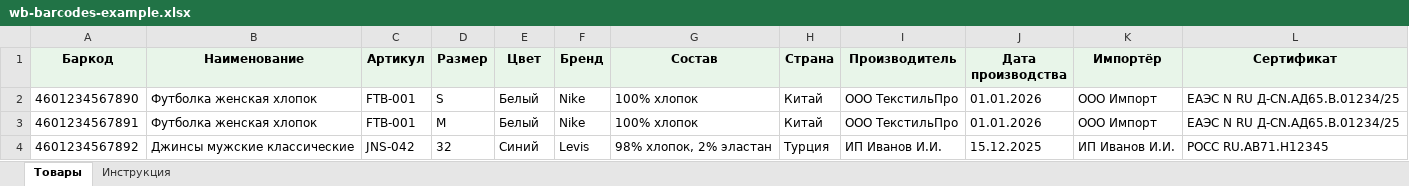
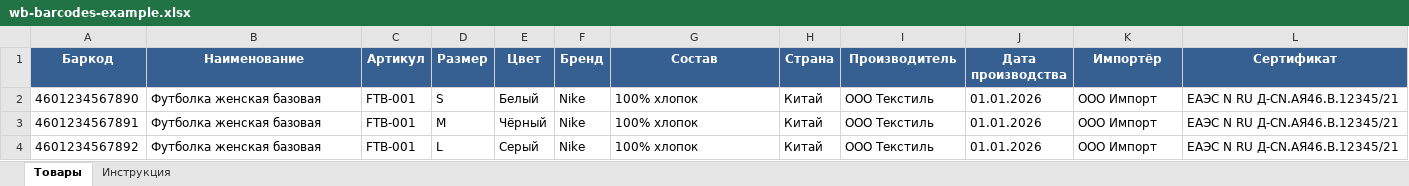
Before and after one commit to Kirill552/kleyklod, an Excel workbook: frontend/public/examples/wb-barcodes-example.xlsx, sheet Товары, drawn as a sheet; values as stored, in another font and other column widths than the file's, no borders; the diff names each change by its address in the sheet, - before the commit and + after, or states it on an @@ line.

```diff
--- a/frontend/public/examples/wb-barcodes-example.xlsx (sheet Товары)
+++ b/frontend/public/examples/wb-barcodes-example.xlsx (sheet Товары)
@@ A1:L1 fill: #E8F5E9 → #366092, text colour: black → #FFFFFF @@
-B2:B3 (Наименование): Футболка женская хлопок
+B2:B3 (Наименование): Футболка женская базовая
-I2:I3 (Производитель): ООО ТекстильПро
+I2:I3 (Производитель): ООО Текстиль
-L2:L3 (Сертификат): ЕАЭС N RU Д-CN.АД65.В.01234/25
+L2:L3 (Сертификат): ЕАЭС N RU Д-CN.АЯ46.В.12345/21
-E3 (Цвет): Белый
+E3 (Цвет): Чёрный
-B4 (Наименование): Джинсы мужские классические
+B4 (Наименование): Футболка женская базовая
-C4 (Артикул): JNS-042
+C4 (Артикул): FTB-001
-D4 (Размер): 32
+D4 (Размер): L
-E4 (Цвет): Синий
+E4 (Цвет): Серый
-F4 (Бренд): Levis
+F4 (Бренд): Nike
-G4 (Состав): 98% хлопок, 2% эластан
+G4 (Состав): 100% хлопок
-H4 (Страна): Турция
+H4 (Страна): Китай
-I4 (Производитель): ИП Иванов И.И.
+I4 (Производитель): ООО Текстиль
-J4 (Дата производства): 15.12.2025
+J4 (Дата производства): 01.01.2026
-K4 (Импортёр): ИП Иванов И.И.
+K4 (Импортёр): ООО Импорт
-L4 (Сертификат): РОСС RU.АВ71.Н12345
+L4 (Сертификат): ЕАЭС N RU Д-CN.АЯ46.В.12345/21
```
Also changed, not shown: sheet Инструкция.
